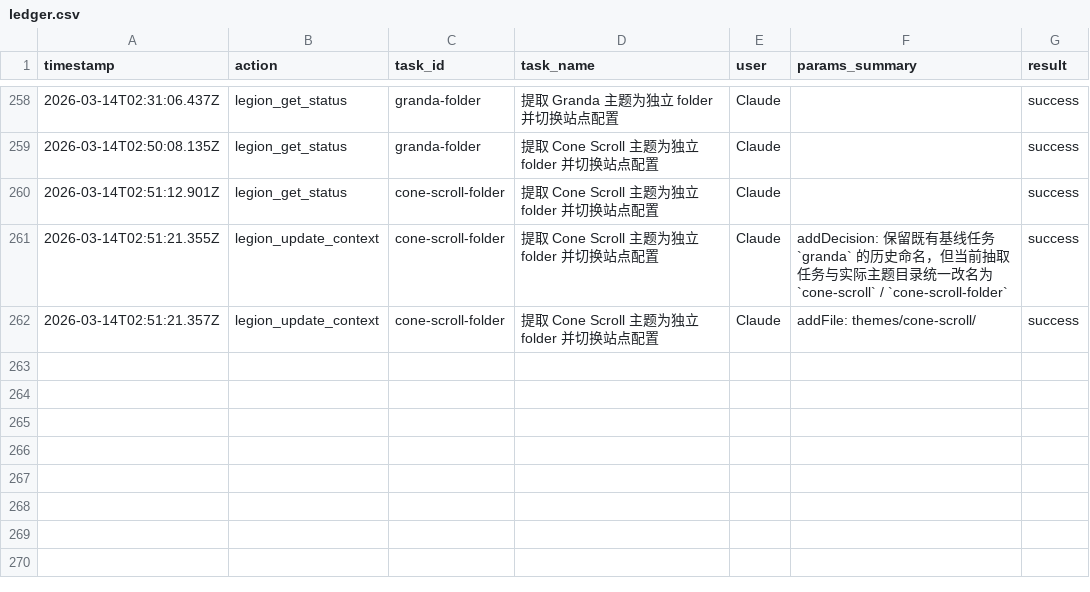
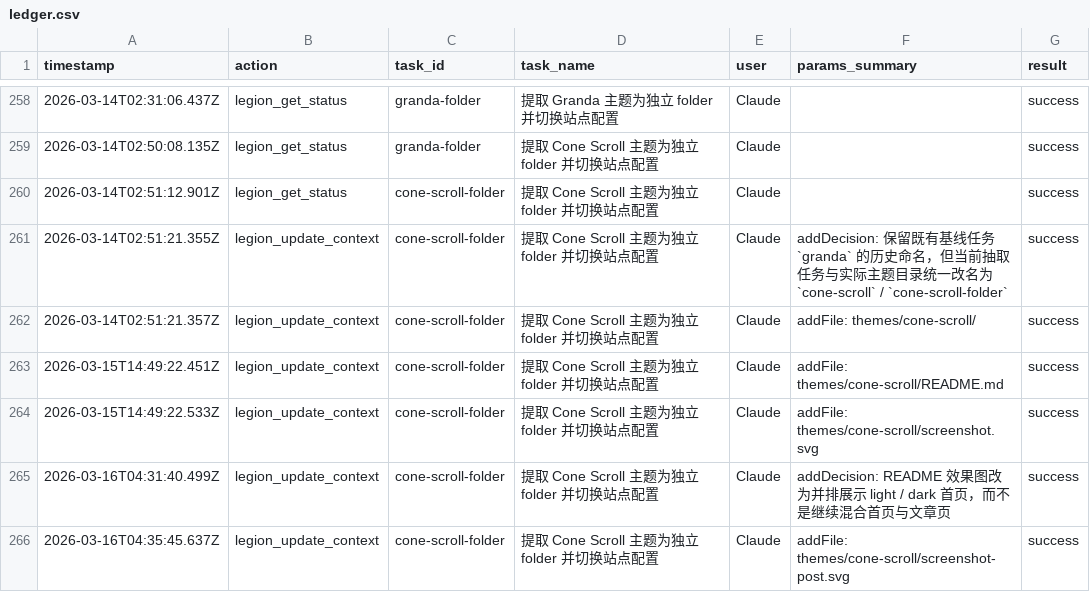
Before and after one commit to Thrimbda/blog, a CSV file: .legion/ledger.csv, drawn as a sheet; only a part is shown, gaps mark what is left out.

Commit message:
docs(cone-scroll): add theme documentation and screenshots
- add README for `themes/cone-scroll` with installation and usage guidance
- add light/dark preview images for README
- update task walkthrough/PR docs for cone-scroll extraction progress

```diff
--- a/.legion/ledger.csv
+++ b/.legion/ledger.csv
@@ -262 +262,5 @@
 2026-03-14T02:51:21.357Z,legion_update_context,cone-scroll-folder,提取 Cone Scroll 主题为独立 folder 并切换站点配置,Claude,addFile: themes/cone-scroll/,success
+2026-03-15T14:49:22.451Z,legion_update_context,cone-scroll-folder,提取 Cone Scroll 主题为独立 folder 并切换站点配置,Claude,addFile: themes/cone-scroll/README.md,success
+2026-03-15T14:49:22.533Z,legion_update_context,cone-scroll-folder,提取 Cone Scroll 主题为独立 folder 并切换站点配置,Claude,addFile: themes/cone-scroll/screenshot.svg,success
+2026-03-16T04:31:40.499Z,legion_update_context,cone-scroll-folder,提取 Cone Scroll 主题为独立 folder 并切换站点配置,Claude,addDecision: README 效果图改为并排展示 light / dark 首页，而不是继续混合首页与文章页,success
+2026-03-16T04:35:45.637Z,legion_update_context,cone-scroll-folder,提取 Cone Scroll 主题为独立 folder 并切换站点配置,Claude,addFile: themes/cone-scroll/screenshot-post.svg,success
```
Also changed, not shown: 6 other files.
